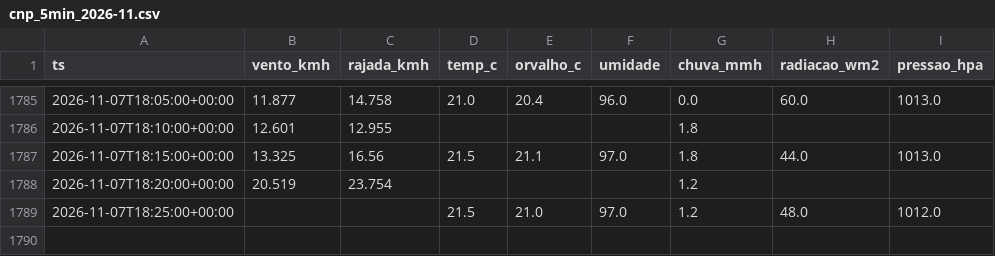
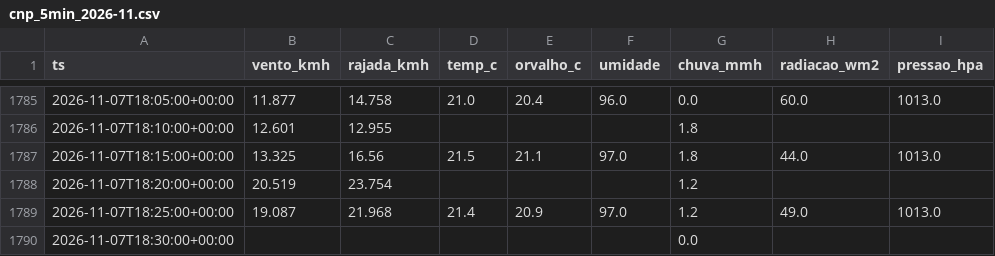
Before and after one commit to fernandoliveiraf-sudo/previsao-cnp-boituva, a CSV file: dados/cnp_5min_2026-11.csv, drawn as a sheet; only a part is shown, gaps mark what is left out.

```diff
--- a/dados/cnp_5min_2026-11.csv
+++ b/dados/cnp_5min_2026-11.csv
@@ -1788,2 +1788,3 @@ ts,vento_kmh,rajada_kmh,temp_c,orvalho_c,umidade,chuva_mmh,radiacao_wm2,pressao_
 2026-11-07T18:20:00+00:00,20.519,23.754,,,,1.2,,
-2026-11-07T18:25:00+00:00,,,21.5,21.0,97.0,1.2,48.0,1012.0
+2026-11-07T18:25:00+00:00,19.087,21.968,21.4,20.9,97.0,1.2,49.0,1013.0
+2026-11-07T18:30:00+00:00,,,,,,0.0,,
```
Also changed, not shown: dados/cnp_horario.csv, 1 other file.
